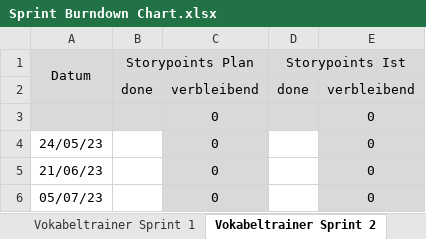
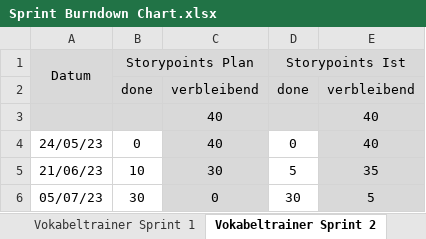
Before and after one commit to NickRTR-Schule/Vokabeltrainer, an Excel workbook: Concepts/Scrum/Sprint Burndown Chart.xlsx, sheet Vokabeltrainer Sprint 2, drawn as a sheet; values as stored, in another font and other column widths than the file's, no borders; charts and pictures not drawn; removed rows and columns are numbered as before the commit, all else as after; the diff names each change by its address in the sheet, - before the commit and + after, or states it on an @@ line.

```diff
--- a/Concepts/Scrum/Sprint Burndown Chart.xlsx (sheet Vokabeltrainer Sprint 2)
+++ b/Concepts/Scrum/Sprint Burndown Chart.xlsx (sheet Vokabeltrainer Sprint 2)
-row 3:  |  | 0 |  | 0
-row 4: 24/05/23 |  | 0 |  | 0
-row 5: 21/06/23 |  | 0 |  | 0
+row 3:  |  | 40 |  | 40
+row 4: 24/05/23 | 0 | 40 | 0 | 40
+row 5: 21/06/23 | 10 | 30 | 5 | 35
-B6 (Storypoints Plan): (empty)
+B6 (Storypoints Plan): 30
-D6 (Storypoints Ist): (empty)
+D6 (Storypoints Ist): 30
-E6: 0
+E6: 5
```
Also changed, not shown: charts or pictures, 4 other files.
